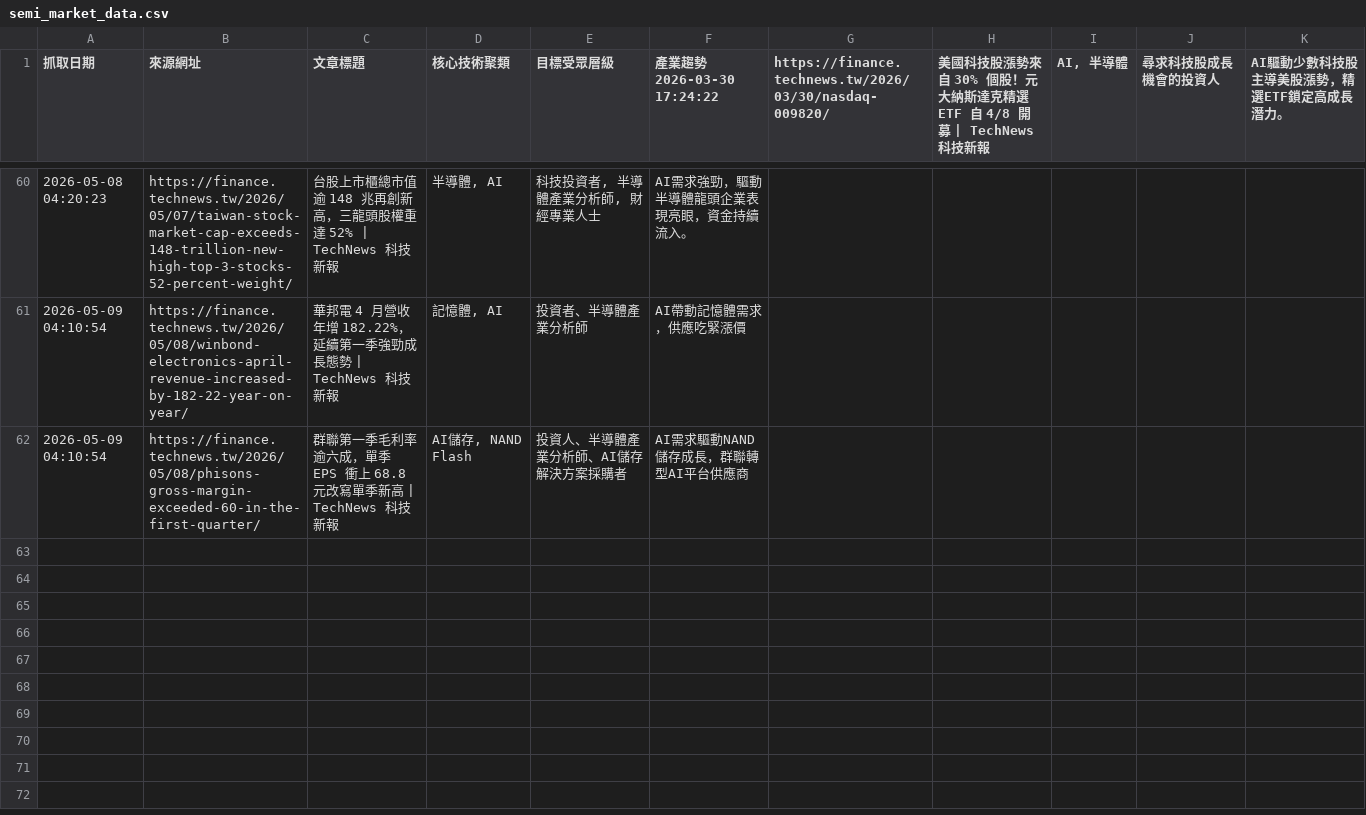
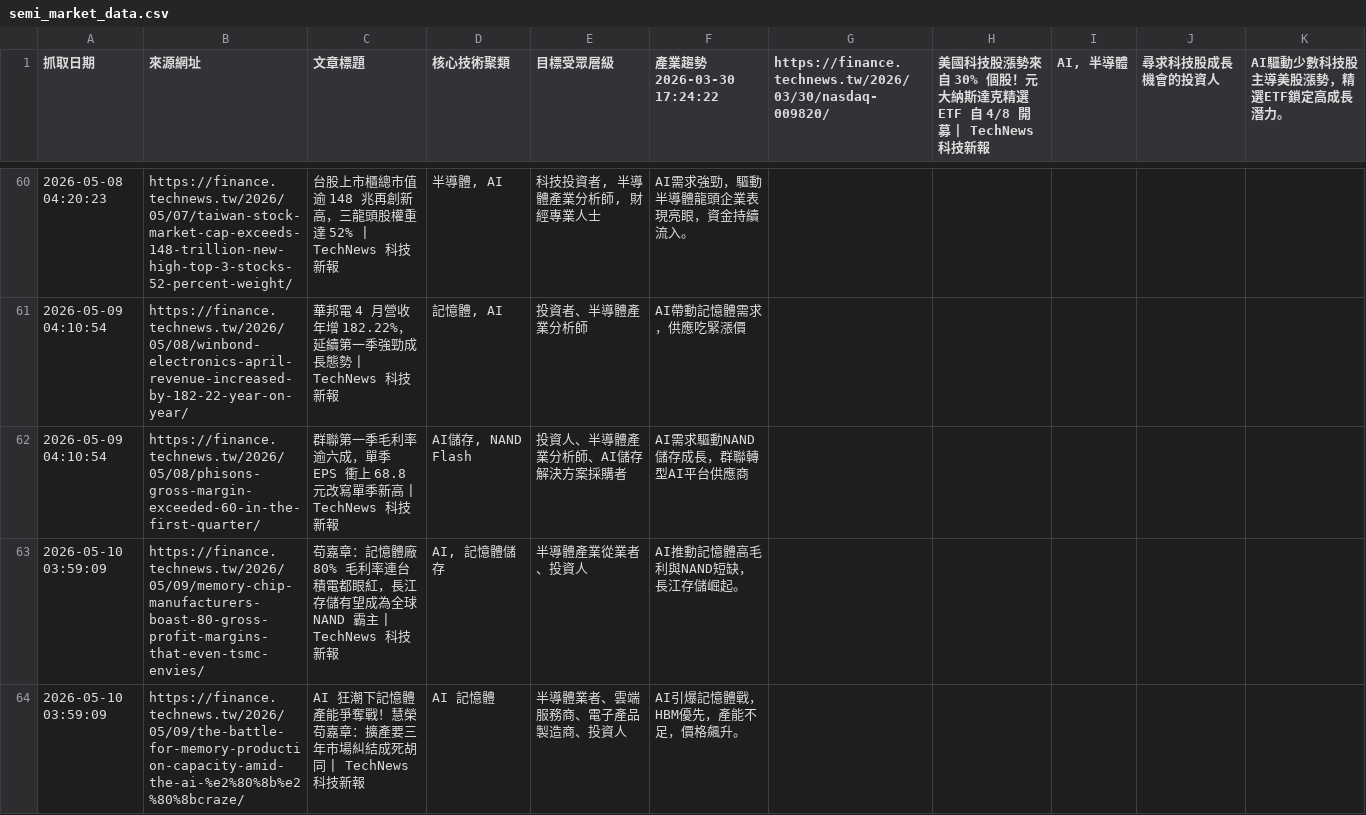
Before and after one commit to SEMITWmkt/SEMI-SEO-GEO, a CSV file: semi_market_data.csv, drawn as a sheet; only a part is shown, gaps mark what is left out.

```diff
--- a/semi_market_data.csv
+++ b/semi_market_data.csv
@@ -62 +62,3 @@
 2026-05-09 04:10:54,https://finance.technews.tw/2026/05/08/phisons-gross-margin-exceeded-60-in-the-first-quarter/,群聯第一季毛利率逾六成，單季 EPS 衝上 68.8 元改寫單季新高 | TechNews 科技新報,"AI儲存, NAND Flash",投資人、半導體產業分析師、AI儲存解決方案採購者,AI需求驅動NAND儲存成長，群聯轉型AI平台供應商
+2026-05-10 03:59:09,https://finance.technews.tw/2026/05/09/memory-chip-manufacturers-boast-80-gross-profit-margins-that-even-tsmc-envies/,苟嘉章：記憶體廠 80% 毛利率連台積電都眼紅，長江存儲有望成為全球 NAND 霸主 | TechNews 科技新報,"AI, 記憶體儲存",半導體產業從業者、投資人,AI推動記憶體高毛利與NAND短缺，長江存儲崛起。
+2026-05-10 03:59:09,https://finance.technews.tw/2026/05/09/the-battle-for-memory-production-capacity-amid-the-ai-%e2%80%8b%e2%80%8bcraze/,AI 狂潮下記憶體產能爭奪戰！慧榮苟嘉章：擴產要三年市場糾結成死胡同 | TechNews 科技新報,AI 記憶體,半導體業者、雲端服務商、電子產品製造商、投資人,AI引爆記憶體戰，HBM優先，產能不足，價格飆升。
```
